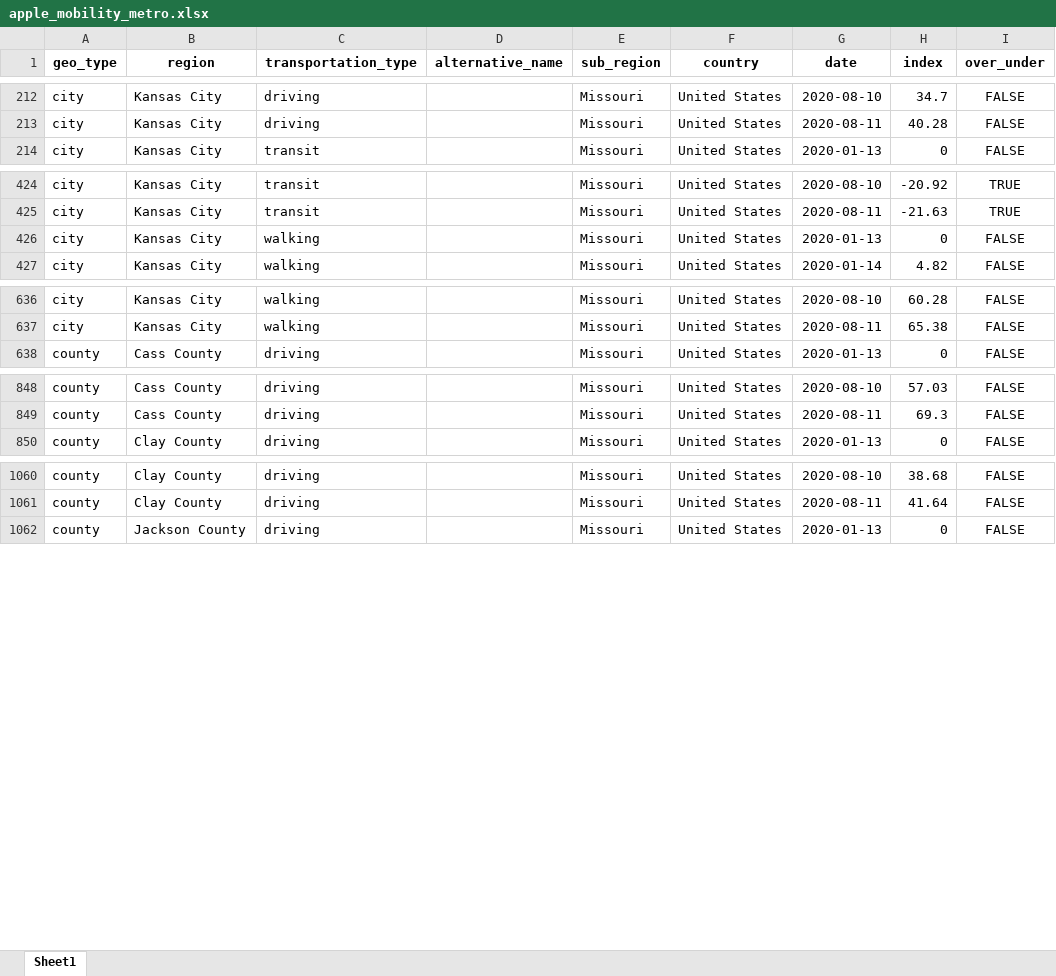
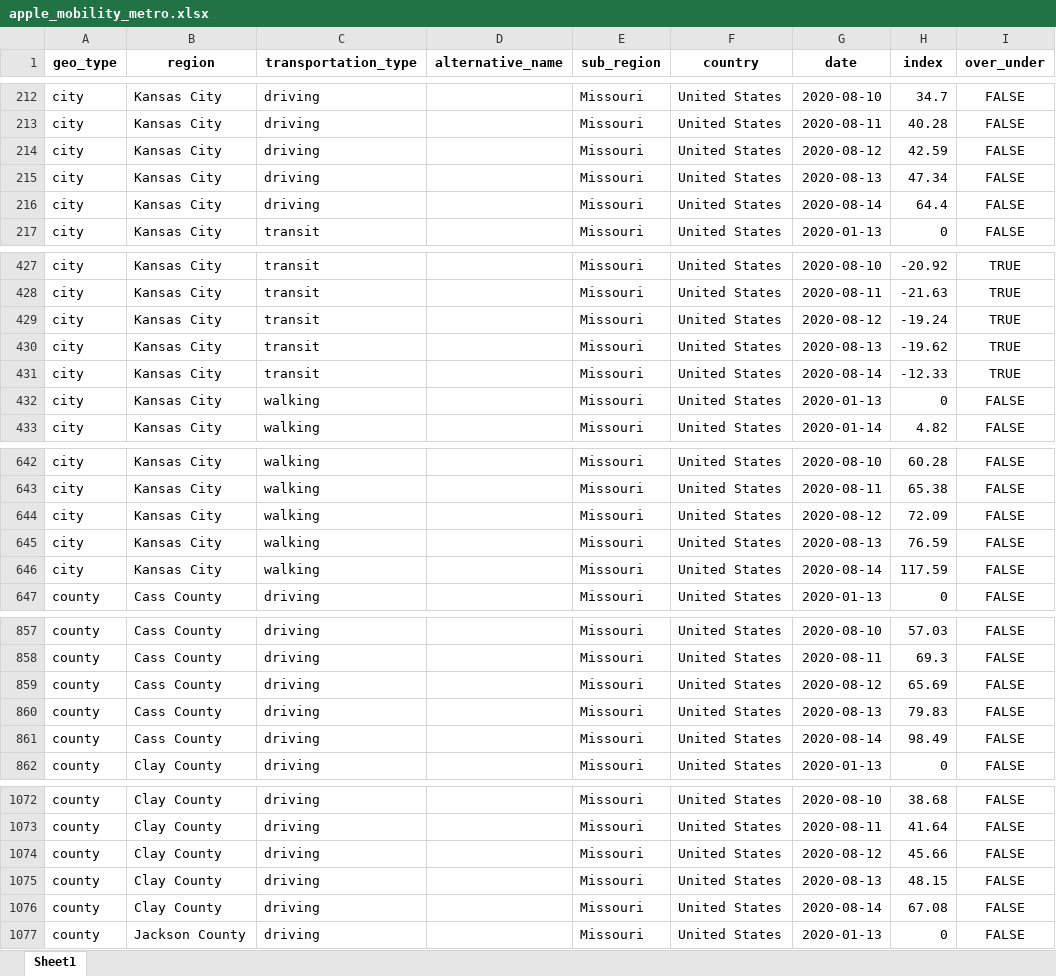
Before and after one commit to jimfelps/covid-tracking, an Excel workbook: output/apple_mobility_metro.xlsx, sheet Sheet1, drawn as a sheet; only a part is shown, gaps mark what is left out; values as stored, in another font and other column widths than the file's, no borders; the diff covers the shown part only; the diff names each change by its address in the sheet, - before the commit and + after, or states it on an @@ line.

```diff
--- a/output/apple_mobility_metro.xlsx (sheet Sheet1)
+++ b/output/apple_mobility_metro.xlsx (sheet Sheet1)
+row 214: city | Kansas City | driving |  | Missouri | United States | 2020-08-12 | 42.59 | FALSE
+row 215: city | Kansas City | driving |  | Missouri | United States | 2020-08-13 | 47.34 | FALSE
+row 216: city | Kansas City | driving |  | Missouri | United States | 2020-08-14 | 64.4 | FALSE
+row 429: city | Kansas City | transit |  | Missouri | United States | 2020-08-12 | -19.24 | TRUE
+row 430: city | Kansas City | transit |  | Missouri | United States | 2020-08-13 | -19.62 | TRUE
+row 431: city | Kansas City | transit |  | Missouri | United States | 2020-08-14 | -12.33 | TRUE
+row 644: city | Kansas City | walking |  | Missouri | United States | 2020-08-12 | 72.09 | FALSE
+row 645: city | Kansas City | walking |  | Missouri | United States | 2020-08-13 | 76.59 | FALSE
+row 646: city | Kansas City | walking |  | Missouri | United States | 2020-08-14 | 117.59 | FALSE
+row 859: county | Cass County | driving |  | Missouri | United States | 2020-08-12 | 65.69 | FALSE
+row 860: county | Cass County | driving |  | Missouri | United States | 2020-08-13 | 79.83 | FALSE
+row 861: county | Cass County | driving |  | Missouri | United States | 2020-08-14 | 98.49 | FALSE
+row 1074: county | Clay County | driving |  | Missouri | United States | 2020-08-12 | 45.66 | FALSE
+row 1075: county | Clay County | driving |  | Missouri | United States | 2020-08-13 | 48.15 | FALSE
+row 1076: county | Clay County | driving |  | Missouri | United States | 2020-08-14 | 67.08 | FALSE
```
Also changed, not shown: 12 added rows elsewhere in this sheet, output/metro_driving.xlsx, 15 other files.
